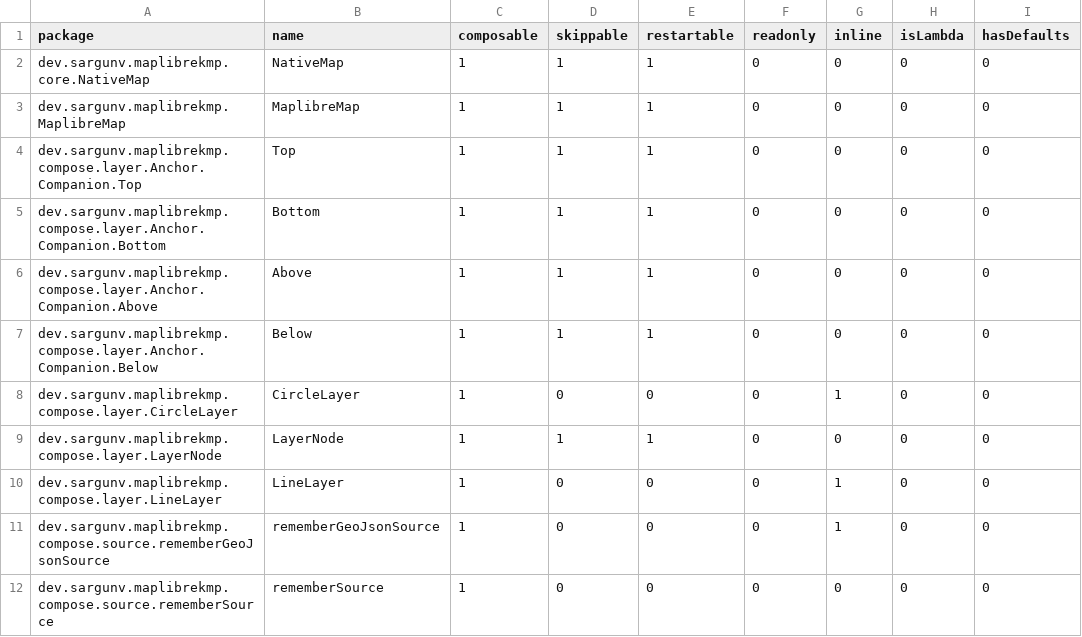
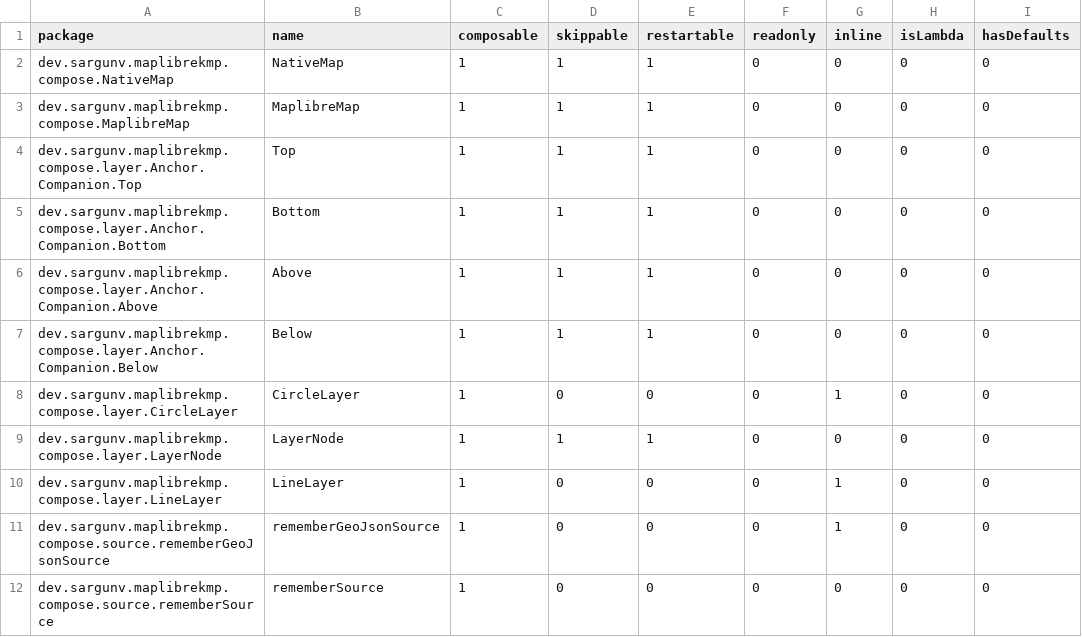
Before and after one commit to thanhdt-vietmap/vietmap-compose, a CSV file: maplibre-kmp/compose_compiler/maplibre-kmp_debug-composables.csv, drawn as a sheet; only a part is shown; the diff names each change by its address in the sheet, - before the commit and + after, or states it on an @@ line.

Commit message:
more splitting core/compose packages

```diff
--- a/maplibre-kmp/compose_compiler/maplibre-kmp_debug-composables.csv
+++ b/maplibre-kmp/compose_compiler/maplibre-kmp_debug-composables.csv
-A2 (package): dev.sargunv.maplibrekmp.core.NativeMap
+A2 (package): dev.sargunv.maplibrekmp.compose.NativeMap
-A3 (package): dev.sargunv.maplibrekmp.MaplibreMap
+A3 (package): dev.sargunv.maplibrekmp.compose.MaplibreMap
```
Also changed, not shown: maplibre-kmp/compose_compiler/train-tracker-app:maplibre-kmp-composables.csv, 17 other files.
